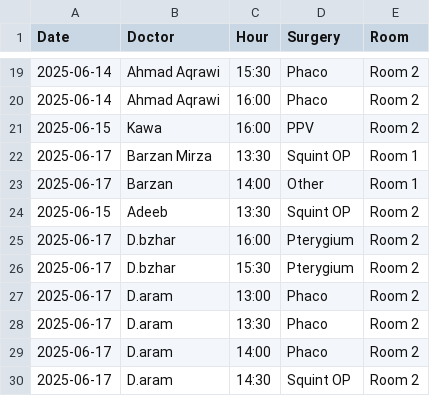
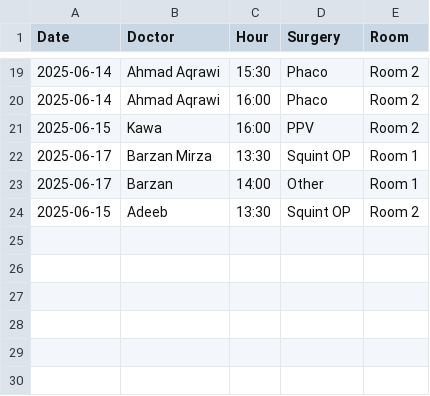
Before and after one commit to ParezDzay/Global, a CSV file: Operation Archive.csv, drawn as a sheet; only a part is shown, gaps mark what is left out; the diff names each change by its address in the sheet, - before the commit and + after, or states it on an @@ line.

Commit message:
Initial push test

```diff
--- a/Operation Archive.csv
+++ b/Operation Archive.csv
-row 25: 2025-06-17 | D.bzhar | 16:00 | Pterygium | Room 2
-row 26: 2025-06-17 | D.bzhar | 15:30 | Pterygium | Room 2
-row 27: 2025-06-17 | D.aram | 13:00 | Phaco | Room 2
-row 28: 2025-06-17 | D.aram | 13:30 | Phaco | Room 2
-row 29: 2025-06-17 | D.aram | 14:00 | Phaco | Room 2
-row 30: 2025-06-17 | D.aram | 14:30 | Squint OP | Room 2
```
